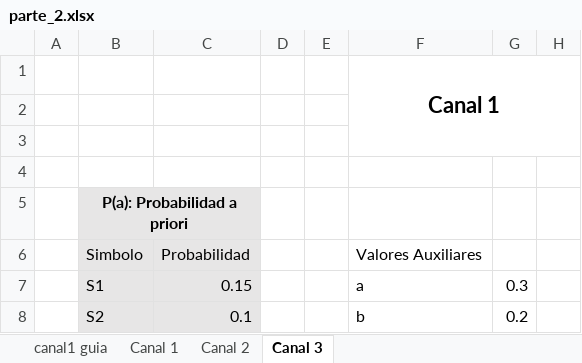
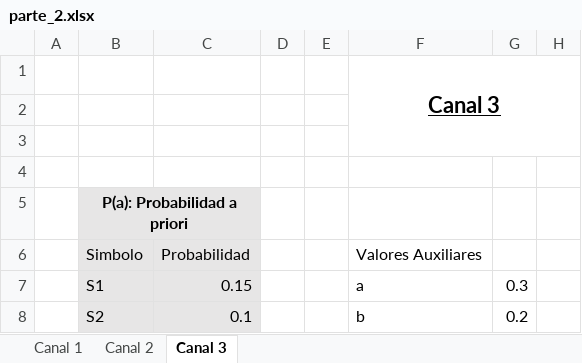
Before and after one commit to RenzoRomeo/teoria-informacion, an Excel workbook: entrega/parte_2.xlsx, sheet Canal 3, drawn as a sheet; only a part is shown; values as stored, in another font and other column widths than the file's, no borders; charts and pictures not drawn; the diff names each change by its address in the sheet, - before the commit and + after, or states it on an @@ line.

```diff
--- a/entrega/parte_2.xlsx (sheet Canal 3)
+++ b/entrega/parte_2.xlsx (sheet Canal 3)
-sheet tab: canal1 guia
-F1: Canal 1
+F1: Canal 3
-F1 underline: off
+F1 underline: on
```
Also changed, not shown: charts or pictures.
